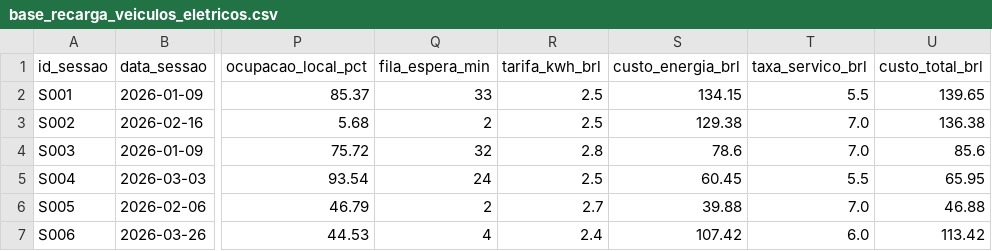
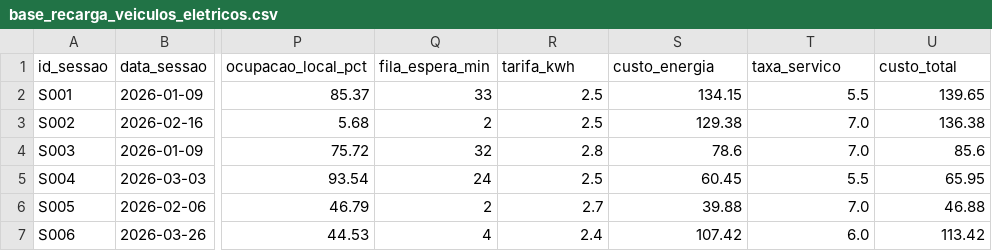
Before and after one commit to PtiagoM/Modelagem_Recarga_EV, a CSV file: base_recarga_veiculos_eletricos.csv, drawn as a sheet; only a part is shown, gaps mark what is left out; the diff names each change by its address in the sheet, - before the commit and + after, or states it on an @@ line.

Commit message:
Base de dados finalizada.

```diff
--- a/base_recarga_veiculos_eletricos.csv
+++ b/base_recarga_veiculos_eletricos.csv
-R1: tarifa_kwh_brl
+R1: tarifa_kwh
-S1: custo_energia_brl
+S1: custo_energia
-T1: taxa_servico_brl
+T1: taxa_servico
-U1: custo_total_brl
+U1: custo_total
```
Also changed, not shown: 1 other file.
